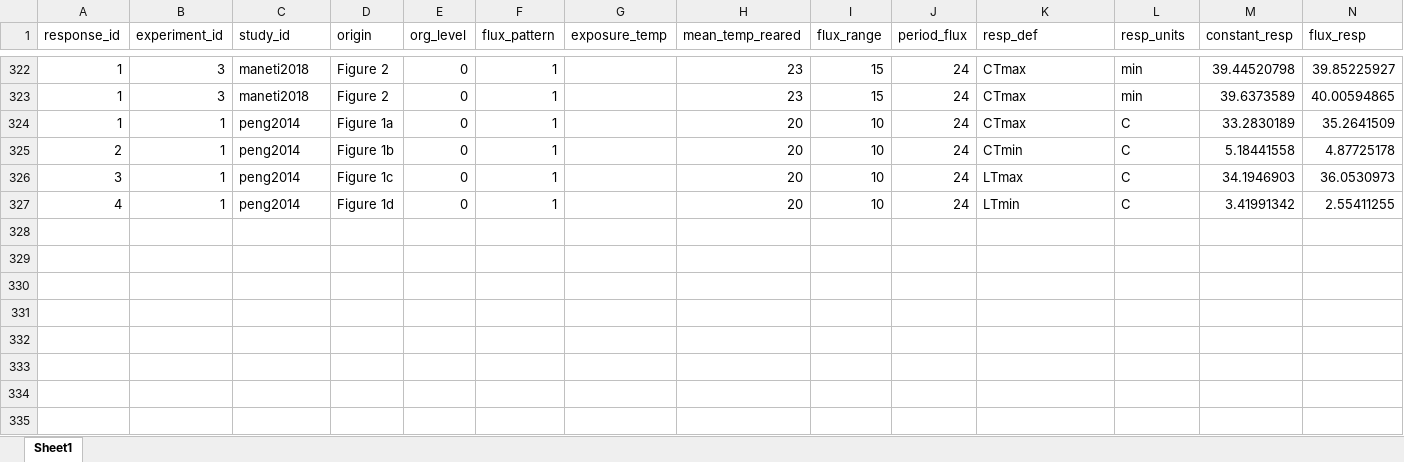
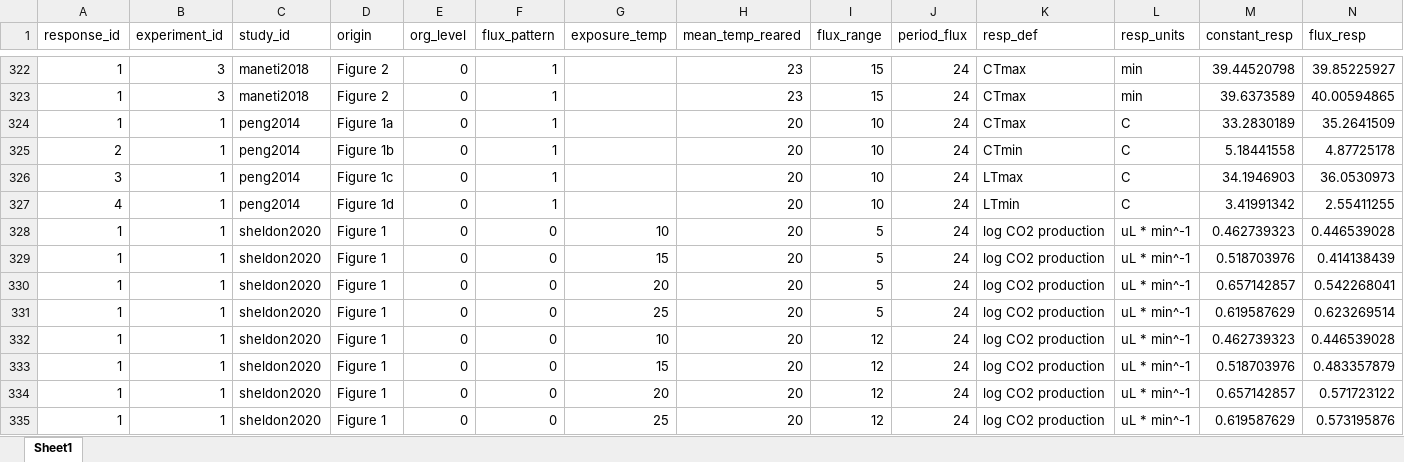
Before and after one commit to mslein/thesis, an Excel workbook: data extraction /extraction /acclimation /data/acclimation_full_2june21.xlsx, sheet Sheet1, drawn as a sheet; only a part is shown, gaps mark what is left out; values as stored, in another font and other column widths than the file's, no borders; rows hold the shown columns only; the diff names each change by its address in the sheet, - before the commit and + after, or states it on an @@ line.

Commit message:
sheldon et al extraction for acclimation analysis

```diff
--- a/data extraction /extraction /acclimation /data/acclimation_full_2june21.xlsx (sheet Sheet1)
+++ b/data extraction /extraction /acclimation /data/acclimation_full_2june21.xlsx (sheet Sheet1)
+row 328: 1 | 1 | sheldon2020 | Figure 1 | 0 | 0 | 10 | 20 | 5 | 24 | log CO2 production | uL * min^-1 | 0.462739323 | 0.446539028
+row 329: 1 | 1 | sheldon2020 | Figure 1 | 0 | 0 | 15 | 20 | 5 | 24 | log CO2 production | uL * min^-1 | 0.518703976 | 0.414138439
+row 330: 1 | 1 | sheldon2020 | Figure 1 | 0 | 0 | 20 | 20 | 5 | 24 | log CO2 production | uL * min^-1 | 0.657142857 | 0.542268041
+row 331: 1 | 1 | sheldon2020 | Figure 1 | 0 | 0 | 25 | 20 | 5 | 24 | log CO2 production | uL * min^-1 | 0.619587629 | 0.623269514
+row 332: 1 | 1 | sheldon2020 | Figure 1 | 0 | 0 | 10 | 20 | 12 | 24 | log CO2 production | uL * min^-1 | 0.462739323 | 0.446539028
+row 333: 1 | 1 | sheldon2020 | Figure 1 | 0 | 0 | 15 | 20 | 12 | 24 | log CO2 production | uL * min^-1 | 0.518703976 | 0.483357879
+row 334: 1 | 1 | sheldon2020 | Figure 1 | 0 | 0 | 20 | 20 | 12 | 24 | log CO2 production | uL * min^-1 | 0.657142857 | 0.571723122
+row 335: 1 | 1 | sheldon2020 | Figure 1 | 0 | 0 | 25 | 20 | 12 | 24 | log CO2 production | uL * min^-1 | 0.619587629 | 0.573195876
```
Also changed, not shown: data extraction /lit search metadata /acclimation /acclimation7jun21.xlsx, data extraction /lit search metadata /fullvariability /fullvariability_7jun21.xlsx, 5 other files.
